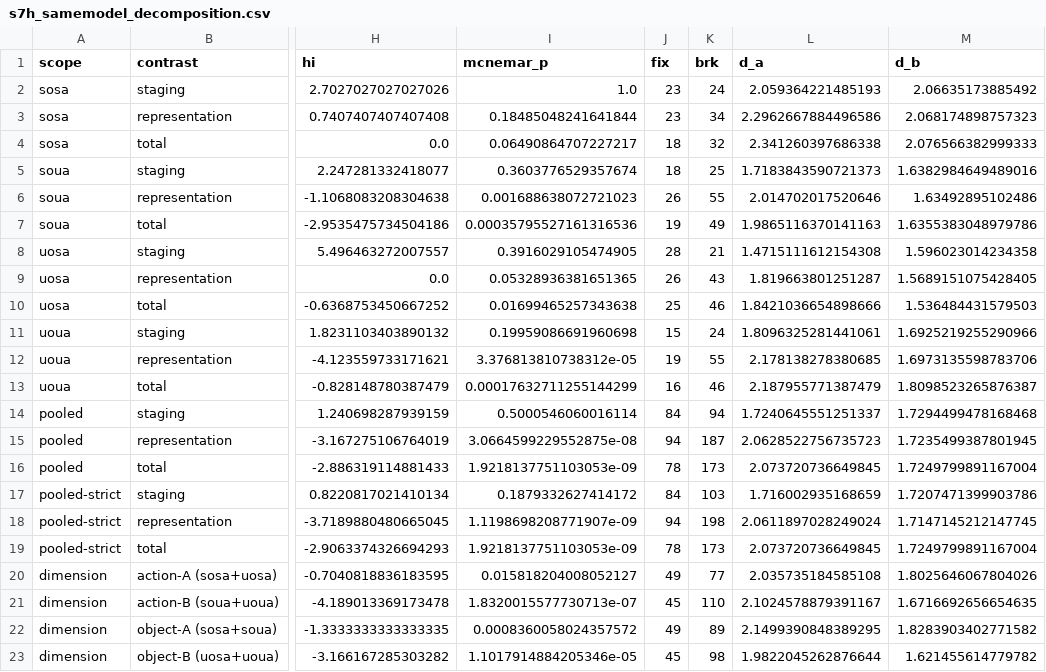
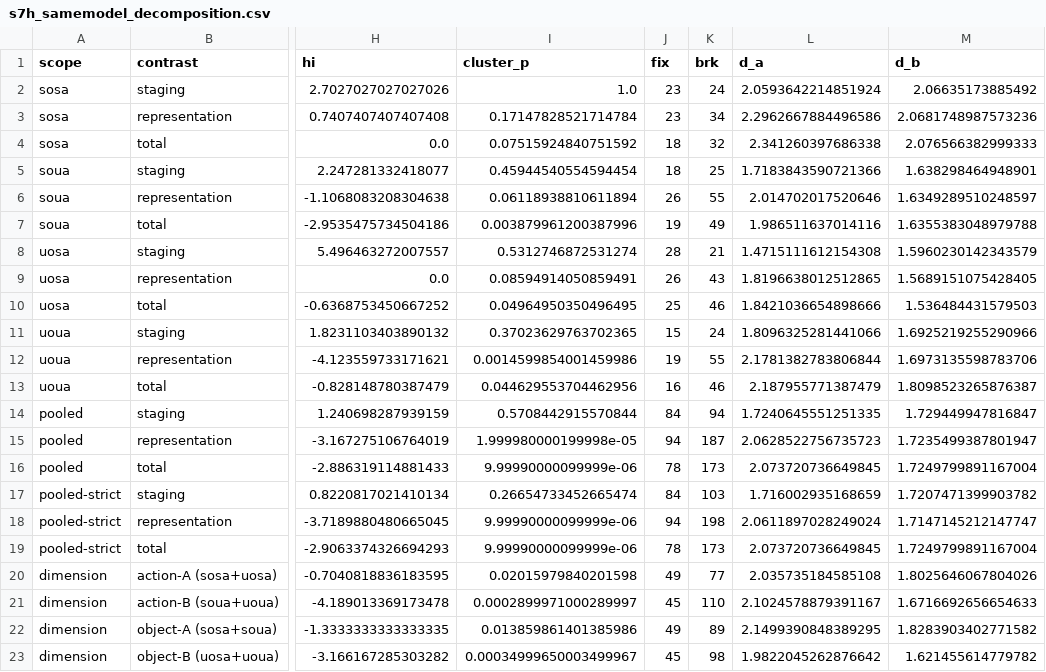
Before and after one commit to vaishnavmohit/textual-interface-diagnostics, a CSV file: results/studies/s7h_samemodel_decomposition.csv, drawn as a sheet; only a part is shown, gaps mark what is left out; the diff names each change by its address in the sheet, - before the commit and + after, or states it on an @@ line.

```diff
--- a/results/studies/s7h_samemodel_decomposition.csv
+++ b/results/studies/s7h_samemodel_decomposition.csv
-I1: mcnemar_p
+I1: cluster_p
-L2 (d_a): 2.059364221485193
+L2 (d_a): 2.0593642214851924
-I3 (cluster_p): 0.18485048241641844
+I3 (cluster_p): 0.17147828521714784
-M3 (d_b): 2.068174898757323
+M3 (d_b): 2.0681748987573236
-I4 (cluster_p): 0.06490864707227217
+I4 (cluster_p): 0.07515924840751592
-I5 (cluster_p): 0.3603776529357674
+I5 (cluster_p): 0.45944540554594454
-L5 (d_a): 1.7183843590721373
+L5 (d_a): 1.7183843590721366
-M5 (d_b): 1.6382984649489016
+M5 (d_b): 1.638298464948901
-I6 (cluster_p): 0.001688638072721023
+I6 (cluster_p): 0.06118938810611894
-M6 (d_b): 1.63492895102486
+M6 (d_b): 1.6349289510248597
-I7 (cluster_p): 0.00035795527161316536
+I7 (cluster_p): 0.003879961200387996
-L7 (d_a): 1.9865116370141163
+L7 (d_a): 1.986511637014116
-M7 (d_b): 1.6355383048979786
+M7 (d_b): 1.6355383048979788
-I8 (cluster_p): 0.3916029105474905
+I8 (cluster_p): 0.5312746872531274
-M8 (d_b): 1.596023014234358
+M8 (d_b): 1.5960230142343579
-I9 (cluster_p): 0.05328936381651365
+I9 (cluster_p): 0.08594914050859491
-L9 (d_a): 1.819663801251287
+L9 (d_a): 1.8196638012512865
-I10 (cluster_p): 0.01699465257343638
+I10 (cluster_p): 0.04964950350496495
-I11 (cluster_p): 0.19959086691960698
+I11 (cluster_p): 0.37023629763702365
-L11 (d_a): 1.8096325281441061
+L11 (d_a): 1.8096325281441066
-I12 (cluster_p): 3.376813810738312e-05
+I12 (cluster_p): 0.0014599854001459986
-L12 (d_a): 2.178138278380685
+L12 (d_a): 2.1781382783806844
-I13 (cluster_p): 0.00017632711255144299
+I13 (cluster_p): 0.044629553704462956
-I14 (cluster_p): 0.5000546060016114
+I14 (cluster_p): 0.5708442915570844
-L14 (d_a): 1.7240645551251337
+L14 (d_a): 1.7240645551251335
-M14 (d_b): 1.7294499478168468
+M14 (d_b): 1.729449947816847
-I15 (cluster_p): 3.0664599229552875e-08
+I15 (cluster_p): 1.999980000199998e-05
-M15 (d_b): 1.7235499387801945
+M15 (d_b): 1.7235499387801947
-I16 (cluster_p): 1.9218137751103053e-09
+I16 (cluster_p): 9.99990000099999e-06
-I17 (cluster_p): 0.1879332627414172
+I17 (cluster_p): 0.26654733452665474
-M17 (d_b): 1.7207471399903786
+M17 (d_b): 1.7207471399903782
-I18 (cluster_p): 1.1198698208771907e-09
+I18 (cluster_p): 9.99990000099999e-06
-M18 (d_b): 1.7147145212147745
+M18 (d_b): 1.7147145212147747
-I19 (cluster_p): 1.9218137751103053e-09
+I19 (cluster_p): 9.99990000099999e-06
-I20 (cluster_p): 0.015818204008052127
+I20 (cluster_p): 0.02015979840201598
-I21 (cluster_p): 1.8320015577730713e-07
+I21 (cluster_p): 0.0002899971000289997
-M21 (d_b): 1.6716692656654635
+M21 (d_b): 1.6716692656654633
-I22 (cluster_p): 0.0008360058024357572
+I22 (cluster_p): 0.013859861401385986
-I23 (cluster_p): 1.1017914884205346e-05
+I23 (cluster_p): 0.00034999650003499967
-L23 (d_a): 1.9822045262876644
+L23 (d_a): 1.9822045262876642
```
Also changed, not shown: results/stats/t1_paired_tests.csv, results/studies/ladder_c3_minus_c2_by_reasoner.csv, 23 other files.
